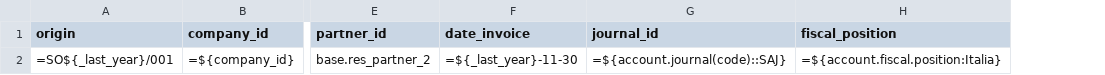
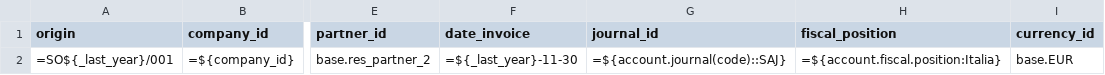
Before and after one commit to zeroincombenze/tools, a CSV file: clodoo/data/account_invoice-61-1.csv, drawn as a sheet; only a part is shown, gaps mark what is left out; the diff names each change by its address in the sheet, - before the commit and + after, or states it on an @@ line.

```diff
--- a/clodoo/data/account_invoice-61-1.csv
+++ b/clodoo/data/account_invoice-61-1.csv
+column I (currency_id), row 2: base.EUR
```
Also changed, not shown: clodoo/data/account_invoice-61-2.csv, clodoo/data/res-partners.csv, 7 other files.
